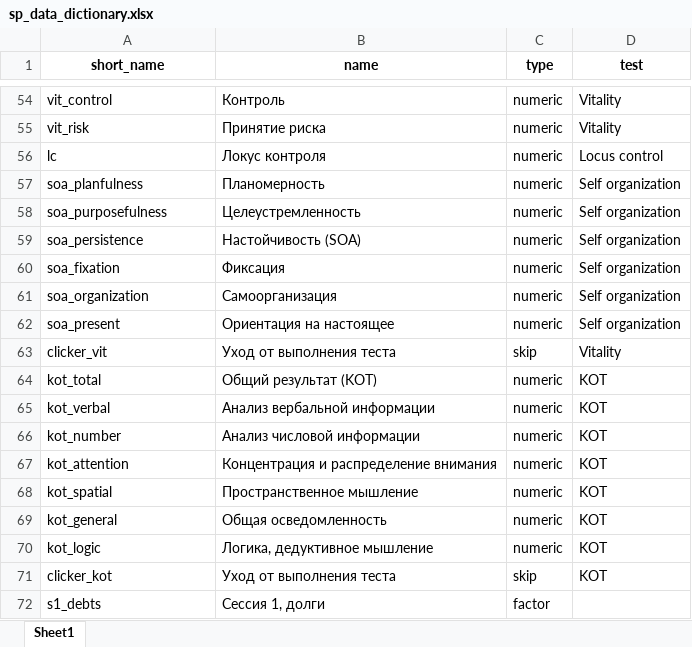
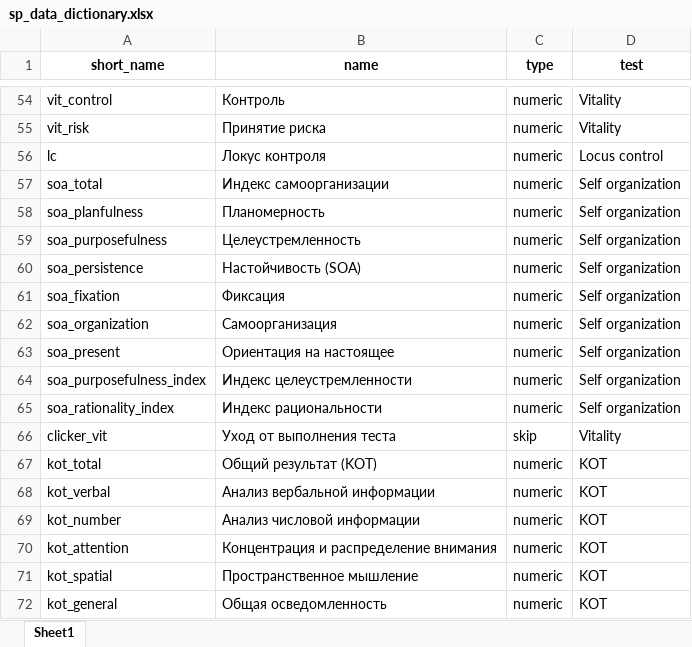
Before and after one commit to VictorShamakov/accu_raw, an Excel workbook: data/sp_data_dictionary.xlsx, sheet Sheet1, drawn as a sheet; only a part is shown, gaps mark what is left out; the shorter side is filled out with more unchanged rows; values as stored, in another font and other column widths than the file's, no borders; the diff names each change by its address in the sheet, - before the commit and + after, or states it on an @@ line.

Commit message:
Добавлены индексы самоорганизации, планомерности и целеустремленности

```diff
--- a/data/sp_data_dictionary.xlsx (sheet Sheet1)
+++ b/data/sp_data_dictionary.xlsx (sheet Sheet1)
+row 57: soa_total | Индекс самоорганизации | numeric | Self organization
+row 64: soa_purposefulness_index | Индекс целеустремленности | numeric | Self organization
+row 65: soa_rationality_index | Индекс рациональности | numeric | Self organization
```
